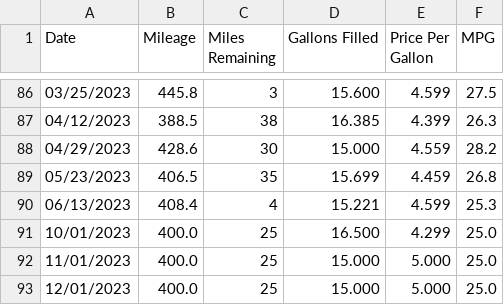
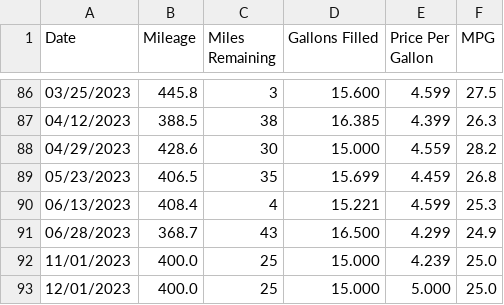
Before and after one commit to SIZMW/car-mileage-visualization, a TSV file: data.tsv, drawn as a sheet; only a part is shown, gaps mark what is left out.

Commit message:
Added data for 06/28/2023.

```diff
--- a/data.tsv
+++ b/data.tsv
@@ -90,4 +90,4 @@ Date	Mileage	Miles Remaining	Gallons Filled	Price Per Gallon	MPG
 06/13/2023	408.4	4	15.221	4.599	25.3
-10/01/2023	400.0	25	16.500	4.299	25.0
-11/01/2023	400.0	25	15.000	5.000	25.0
+06/28/2023	368.7	43	16.500	4.299	24.9
+11/01/2023	400.0	25	15.000	4.239	25.0
 12/01/2023	400.0	25	15.000	5.000	25.0
```
